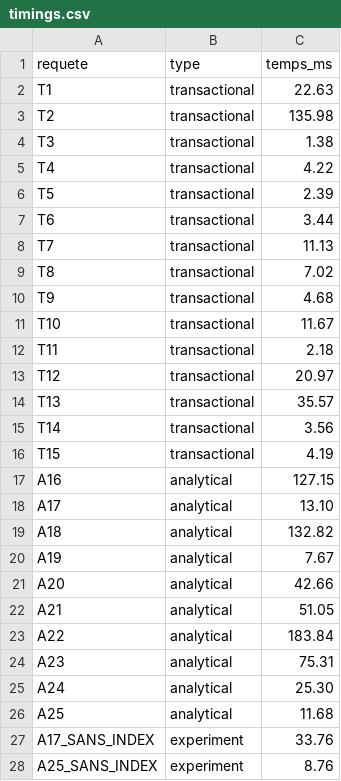
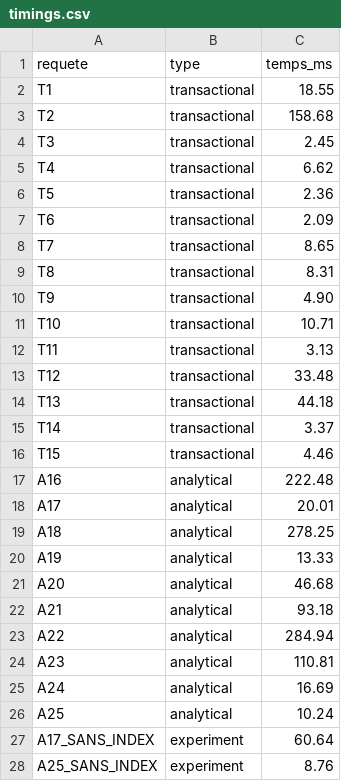
Before and after one commit to h-4mza/siem-mongo, a CSV file: results/timings.csv, drawn as a sheet; only a part is shown; the diff covers the shown part only.

```diff
--- a/results/timings.csv
+++ b/results/timings.csv
@@ -1,28 +1,28 @@
 requete,type,temps_ms
-T1,transactional,22.63
-T2,transactional,135.98
-T3,transactional,1.38
-T4,transactional,4.22
-T5,transactional,2.39
-T6,transactional,3.44
-T7,transactional,11.13
-T8,transactional,7.02
-T9,transactional,4.68
-T10,transactional,11.67
-T11,transactional,2.18
-T12,transactional,20.97
-T13,transactional,35.57
-T14,transactional,3.56
-T15,transactional,4.19
-A16,analytical,127.15
-A17,analytical,13.10
-A18,analytical,132.82
-A19,analytical,7.67
-A20,analytical,42.66
-A21,analytical,51.05
-A22,analytical,183.84
-A23,analytical,75.31
-A24,analytical,25.30
-A25,analytical,11.68
-A17_SANS_INDEX,experiment,33.76
+T1,transactional,18.55
+T2,transactional,158.68
+T3,transactional,2.45
+T4,transactional,6.62
+T5,transactional,2.36
+T6,transactional,2.09
+T7,transactional,8.65
+T8,transactional,8.31
+T9,transactional,4.90
+T10,transactional,10.71
+T11,transactional,3.13
+T12,transactional,33.48
+T13,transactional,44.18
+T14,transactional,3.37
+T15,transactional,4.46
+A16,analytical,222.48
+A17,analytical,20.01
+A18,analytical,278.25
+A19,analytical,13.33
+A20,analytical,46.68
+A21,analytical,93.18
+A22,analytical,284.94
+A23,analytical,110.81
+A24,analytical,16.69
+A25,analytical,10.24
+A17_SANS_INDEX,experiment,60.64
 A25_SANS_INDEX,experiment,8.76
```
Also changed, not shown: 11 edited cells elsewhere in this file, results/index_experiments.csv, results/spark_outputs/s26.csv, 3 other files.
